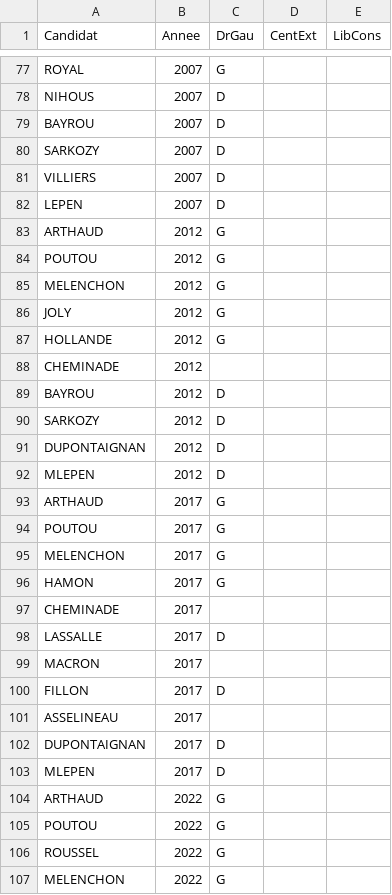
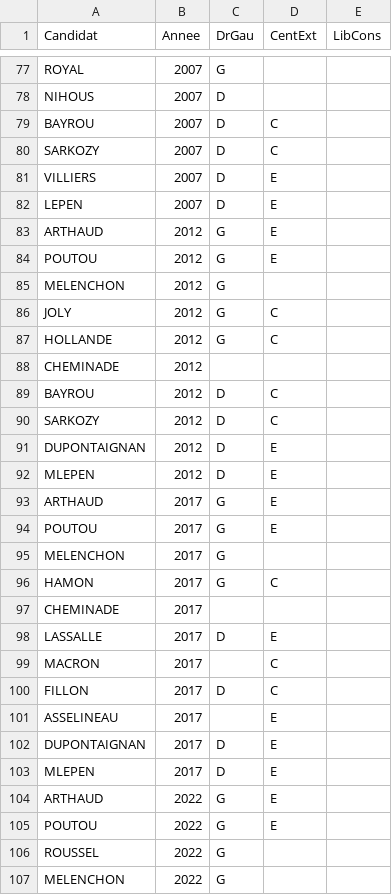
Before and after one commit to MaelDieudonne/statappensae, a CSV file: data_other/candidats.csv, drawn as a sheet; only a part is shown, gaps mark what is left out; the diff covers the shown part only.

```diff
--- a/data_other/candidats.csv
+++ b/data_other/candidats.csv
@@ -78,29 +78,29 @@ ROYAL;2007;G;;
 NIHOUS;2007;D;;
-BAYROU;2007;D;;
-SARKOZY;2007;D;;
-VILLIERS;2007;D;;
-LEPEN;2007;D;;
-ARTHAUD;2012;G;;
-POUTOU;2012;G;;
+BAYROU;2007;D;C;
+SARKOZY;2007;D;C;
+VILLIERS;2007;D;E;
+LEPEN;2007;D;E;
+ARTHAUD;2012;G;E;
+POUTOU;2012;G;E;
 MELENCHON;2012;G;;
-JOLY;2012;G;;
-HOLLANDE;2012;G;;
+JOLY;2012;G;C;
+HOLLANDE;2012;G;C;
 CHEMINADE;2012;;;
-BAYROU;2012;D;;
-SARKOZY;2012;D;;
-DUPONTAIGNAN;2012;D;;
-MLEPEN;2012;D;;
-ARTHAUD;2017;G;;
-POUTOU;2017;G;;
+BAYROU;2012;D;C;
+SARKOZY;2012;D;C;
+DUPONTAIGNAN;2012;D;E;
+MLEPEN;2012;D;E;
+ARTHAUD;2017;G;E;
+POUTOU;2017;G;E;
 MELENCHON;2017;G;;
-HAMON;2017;G;;
+HAMON;2017;G;C;
 CHEMINADE;2017;;;
-LASSALLE;2017;D;;
-MACRON;2017;;;
-FILLON;2017;D;;
-ASSELINEAU;2017;;;
-DUPONTAIGNAN;2017;D;;
-MLEPEN;2017;D;;
-ARTHAUD;2022;G;;
-POUTOU;2022;G;;
+LASSALLE;2017;D;E;
+MACRON;2017;;C;
+FILLON;2017;D;C;
+ASSELINEAU;2017;;E;
+DUPONTAIGNAN;2017;D;E;
+MLEPEN;2017;D;E;
+ARTHAUD;2022;G;E;
+POUTOU;2022;G;E;
 ROUSSEL;2022;G;;
```
Also changed, not shown: 8 edited cells elsewhere in this file, 1 other file.
